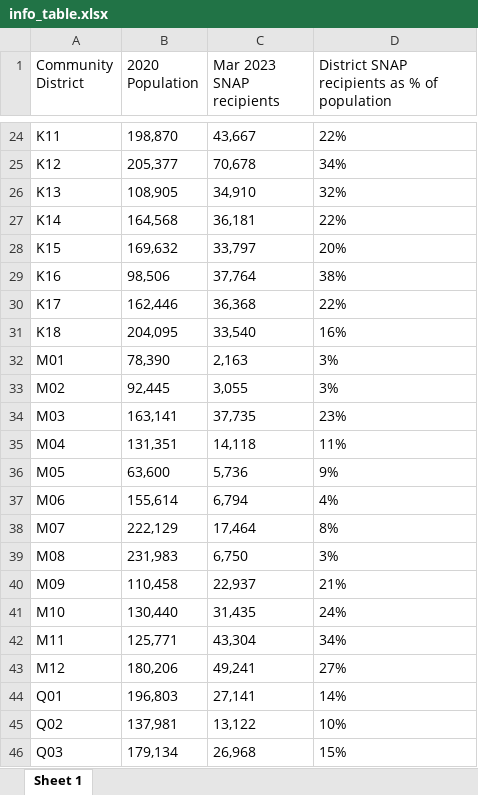
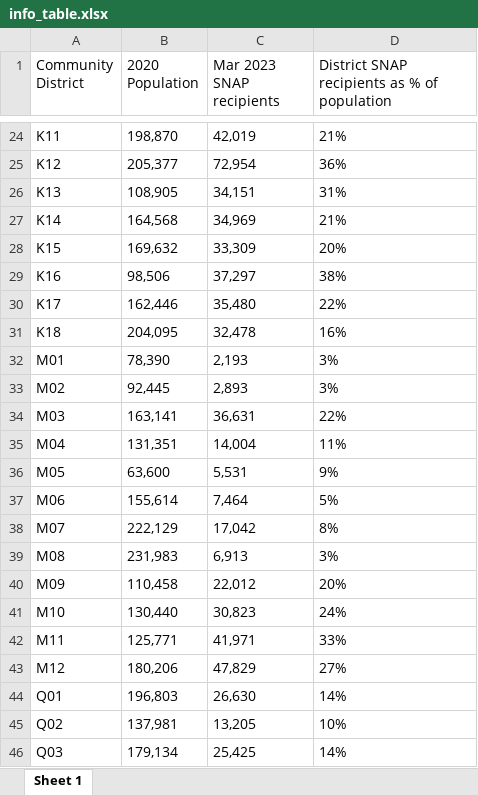
Before and after one commit to NewYorkCityCouncil/food_insecurity, an Excel workbook: visuals/info_table.xlsx, sheet Sheet 1, drawn as a sheet; only a part is shown, gaps mark what is left out; values as stored, in another font and other column widths than the file's, no borders; the diff covers the shown part only; the diff names each change by its address in the sheet, - before the commit and + after, or states it on an @@ line.

Commit message:
update snap + food insecurity w 2025 data

```diff
--- a/visuals/info_table.xlsx (sheet Sheet 1)
+++ b/visuals/info_table.xlsx (sheet Sheet 1)
-C24 (Mar 2023 SNAP recipients): 43,667
+C24 (Mar 2023 SNAP recipients): 42,019
-D24: 22%
+D24: 21%
-C25 (Mar 2023 SNAP recipients): 70,678
+C25 (Mar 2023 SNAP recipients): 72,954
-D25: 34%
+D25: 36%
-C26 (Mar 2023 SNAP recipients): 34,910
+C26 (Mar 2023 SNAP recipients): 34,151
-D26: 32%
+D26: 31%
-C27 (Mar 2023 SNAP recipients): 36,181
+C27 (Mar 2023 SNAP recipients): 34,969
-D27: 22%
+D27: 21%
-C28 (Mar 2023 SNAP recipients): 33,797
+C28 (Mar 2023 SNAP recipients): 33,309
-C29 (Mar 2023 SNAP recipients): 37,764
+C29 (Mar 2023 SNAP recipients): 37,297
-C30 (Mar 2023 SNAP recipients): 36,368
+C30 (Mar 2023 SNAP recipients): 35,480
-C31 (Mar 2023 SNAP recipients): 33,540
+C31 (Mar 2023 SNAP recipients): 32,478
-C32 (Mar 2023 SNAP recipients): 2,163
+C32 (Mar 2023 SNAP recipients): 2,193
-C33 (Mar 2023 SNAP recipients): 3,055
+C33 (Mar 2023 SNAP recipients): 2,893
-C34 (Mar 2023 SNAP recipients): 37,735
+C34 (Mar 2023 SNAP recipients): 36,631
-D34: 23%
+D34: 22%
-C35 (Mar 2023 SNAP recipients): 14,118
+C35 (Mar 2023 SNAP recipients): 14,004
-C36 (Mar 2023 SNAP recipients): 5,736
+C36 (Mar 2023 SNAP recipients): 5,531
-C37 (Mar 2023 SNAP recipients): 6,794
+C37 (Mar 2023 SNAP recipients): 7,464
-D37: 4%
+D37: 5%
-C38 (Mar 2023 SNAP recipients): 17,464
+C38 (Mar 2023 SNAP recipients): 17,042
-C39 (Mar 2023 SNAP recipients): 6,750
+C39 (Mar 2023 SNAP recipients): 6,913
-C40 (Mar 2023 SNAP recipients): 22,937
+C40 (Mar 2023 SNAP recipients): 22,012
-D40: 21%
+D40: 20%
-C41 (Mar 2023 SNAP recipients): 31,435
+C41 (Mar 2023 SNAP recipients): 30,823
-C42 (Mar 2023 SNAP recipients): 43,304
+C42 (Mar 2023 SNAP recipients): 41,971
-D42: 34%
+D42: 33%
-C43 (Mar 2023 SNAP recipients): 49,241
+C43 (Mar 2023 SNAP recipients): 47,829
-C44 (Mar 2023 SNAP recipients): 27,141
+C44 (Mar 2023 SNAP recipients): 26,630
-C45 (Mar 2023 SNAP recipients): 13,122
+C45 (Mar 2023 SNAP recipients): 13,205
-C46 (Mar 2023 SNAP recipients): 26,968
+C46 (Mar 2023 SNAP recipients): 25,425
-D46: 15%
+D46: 14%
```
Also changed, not shown: 47 edited cells elsewhere in this sheet, 18 other files.
